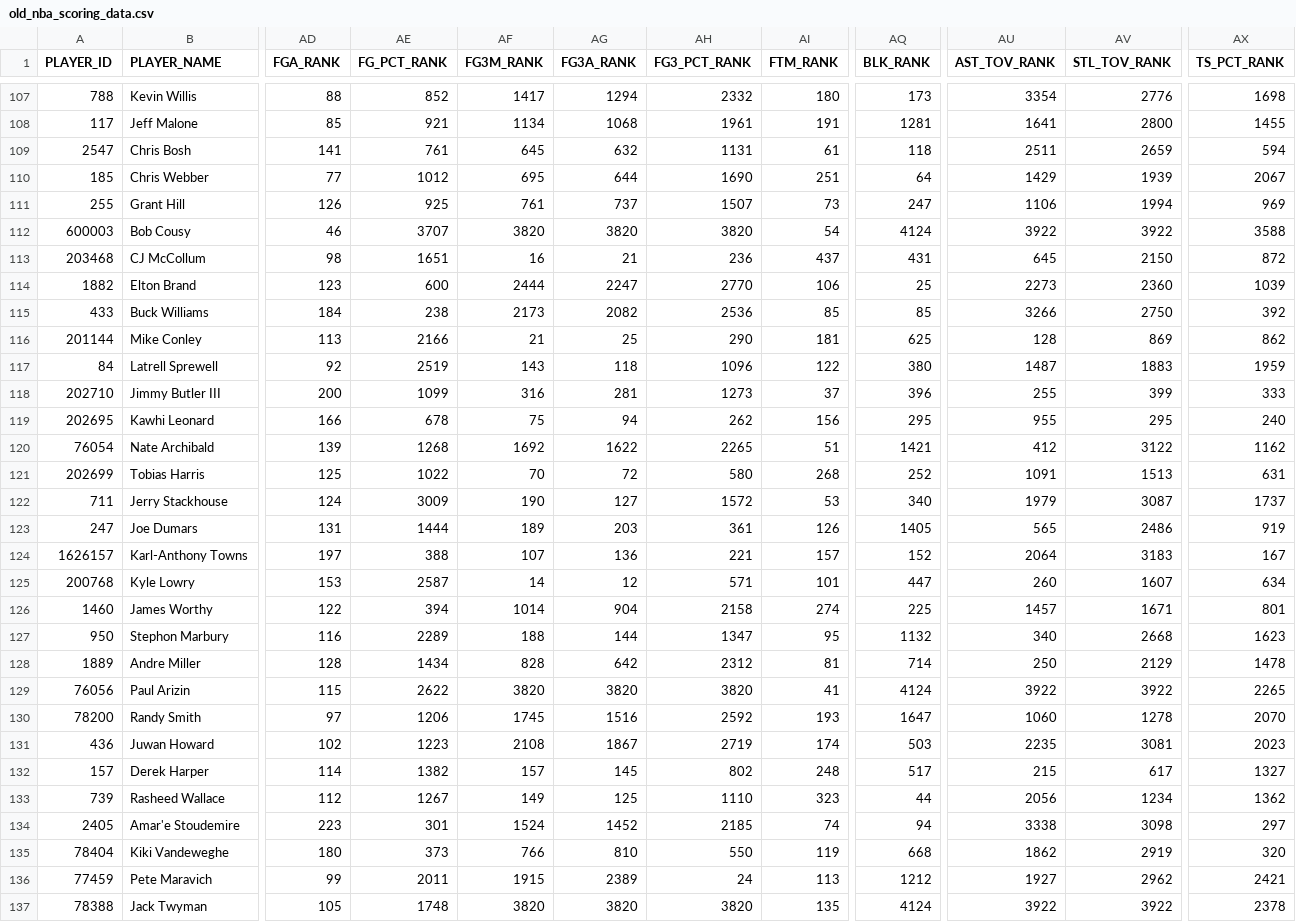
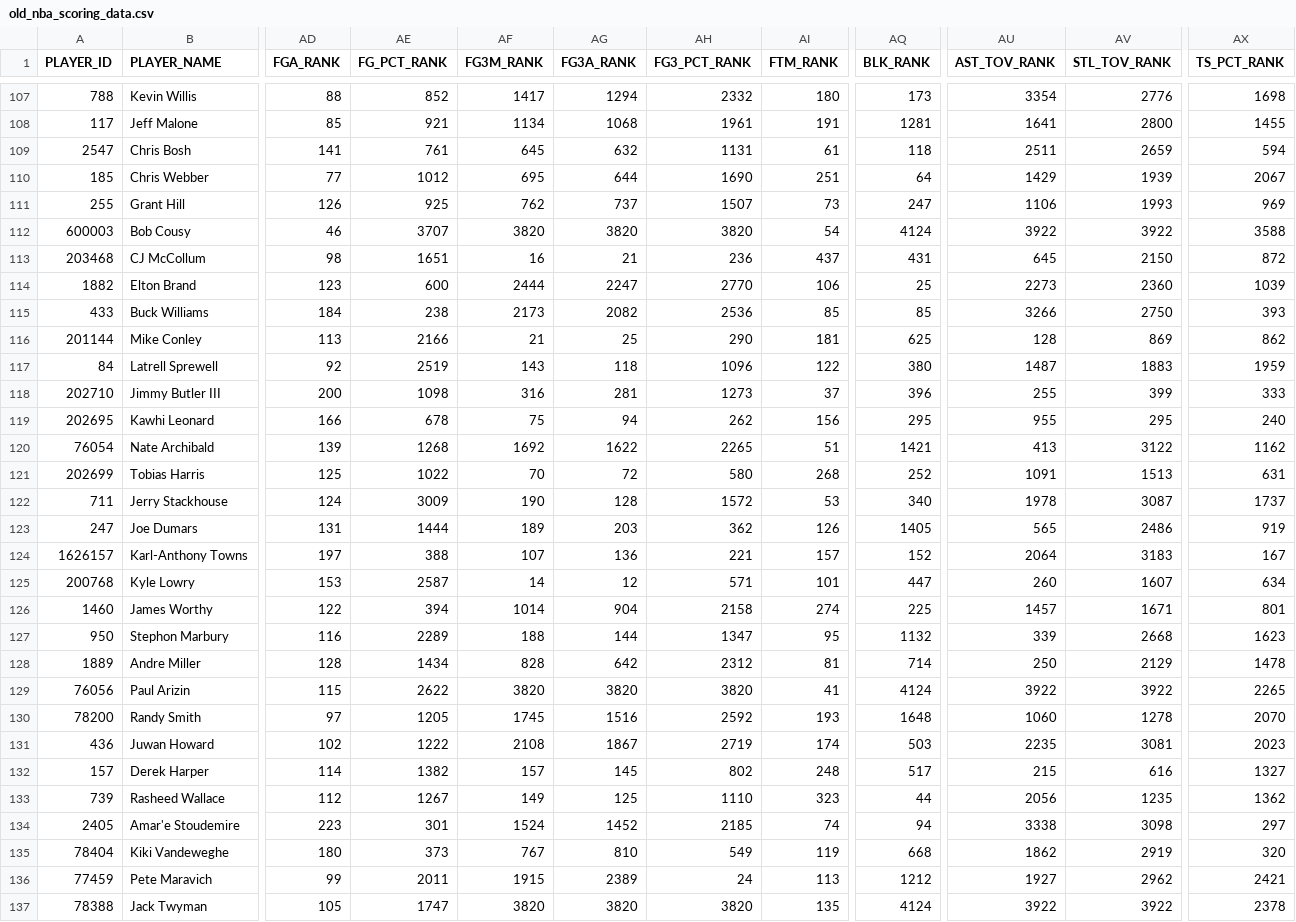
Before and after one commit to maxbox360/nba_scoring_bot, a CSV file: nba/old_nba_scoring_data.csv, drawn as a sheet; only a part is shown, gaps mark what is left out; the diff covers the shown part only; the diff names each change by its address in the sheet, - before the commit and + after, or states it on an @@ line.

```diff
--- a/nba/old_nba_scoring_data.csv
+++ b/nba/old_nba_scoring_data.csv
-AF111 (FG3M_RANK): 761
+AF111 (FG3M_RANK): 762
-AV111 (STL_TOV_RANK): 1994
+AV111 (STL_TOV_RANK): 1993
-AX115 (TS_PCT_RANK): 392
+AX115 (TS_PCT_RANK): 393
-AE118 (FG_PCT_RANK): 1099
+AE118 (FG_PCT_RANK): 1098
-AU120 (AST_TOV_RANK): 412
+AU120 (AST_TOV_RANK): 413
-AG122 (FG3A_RANK): 127
+AG122 (FG3A_RANK): 128
-AU122 (AST_TOV_RANK): 1979
+AU122 (AST_TOV_RANK): 1978
-AH123 (FG3_PCT_RANK): 361
+AH123 (FG3_PCT_RANK): 362
-AU127 (AST_TOV_RANK): 340
+AU127 (AST_TOV_RANK): 339
-AE130 (FG_PCT_RANK): 1206
+AE130 (FG_PCT_RANK): 1205
-AQ130 (BLK_RANK): 1647
+AQ130 (BLK_RANK): 1648
-AE131 (FG_PCT_RANK): 1223
+AE131 (FG_PCT_RANK): 1222
-AV132 (STL_TOV_RANK): 617
+AV132 (STL_TOV_RANK): 616
-AV133 (STL_TOV_RANK): 1234
+AV133 (STL_TOV_RANK): 1235
-AF135 (FG3M_RANK): 766
+AF135 (FG3M_RANK): 767
-AH135 (FG3_PCT_RANK): 550
+AH135 (FG3_PCT_RANK): 549
-AE137 (FG_PCT_RANK): 1748
+AE137 (FG_PCT_RANK): 1747
```
Also changed, not shown: 169 edited cells elsewhere in this file, nba/new_nba_scoring_data.csv.
